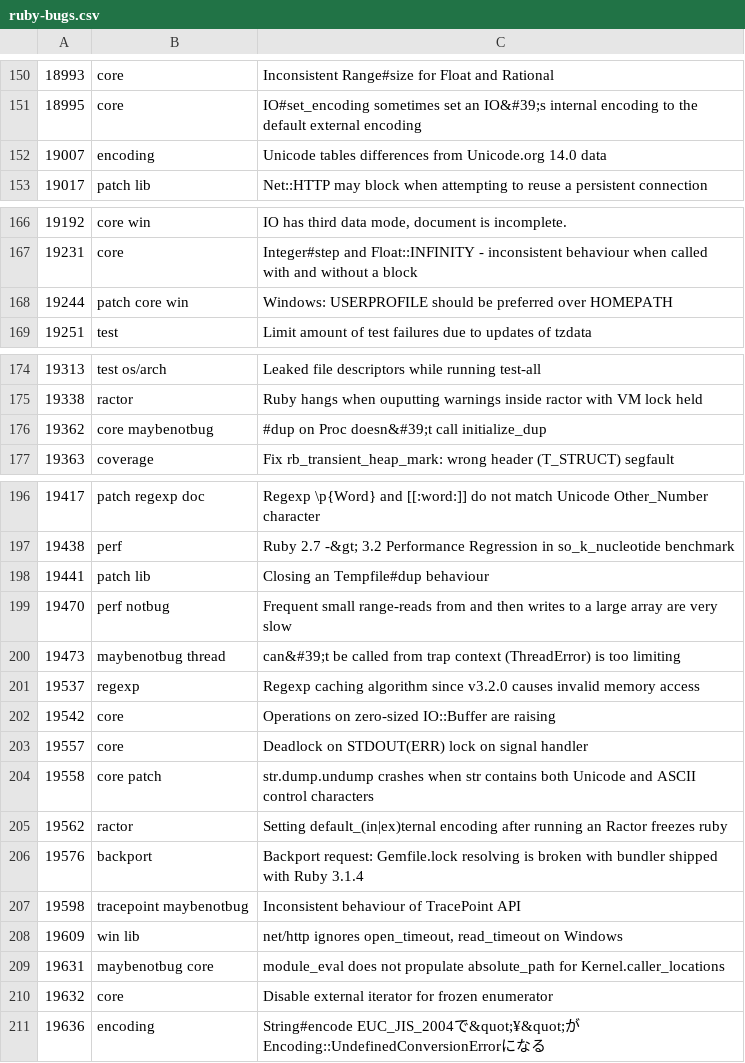
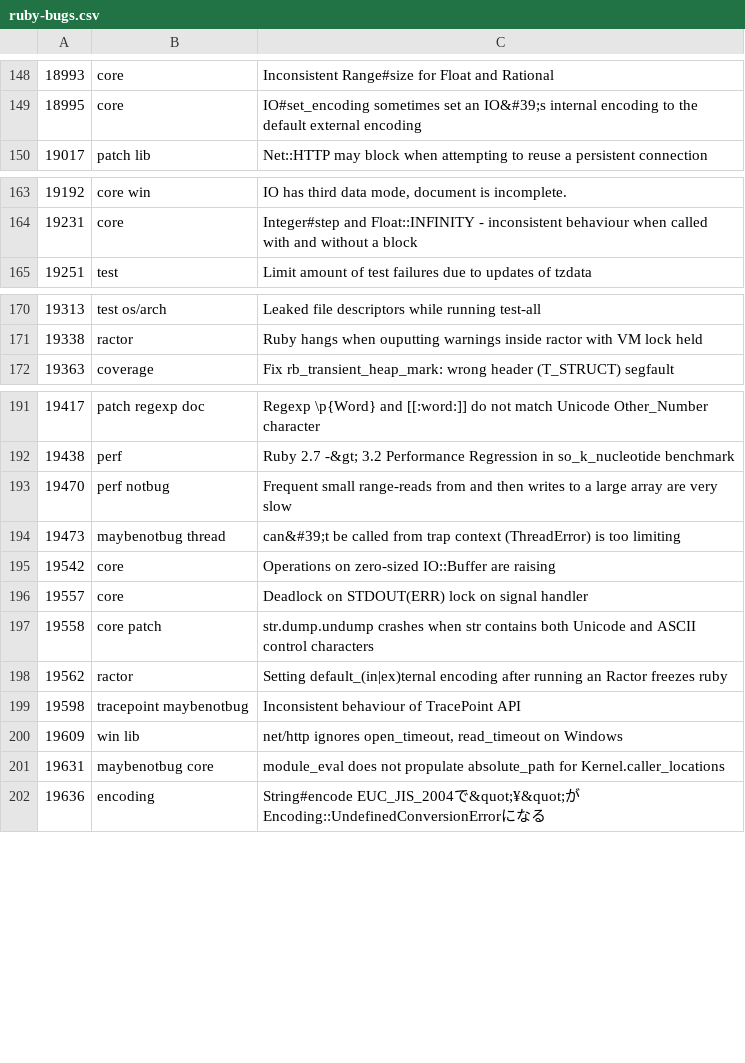
Before and after one commit to jeremyevans/tagged-ruby-bugs, a CSV file: ruby-bugs.csv, drawn as a sheet; only a part is shown, gaps mark what is left out; the diff covers the shown part only.

Commit message:
Update Ruby bugs

```diff
--- a/ruby-bugs.csv
+++ b/ruby-bugs.csv
@@ -151,3 +149,2 @@
 18995,core,IO#set_encoding sometimes set an IO&#39;s internal encoding to the default external encoding
-19007,encoding,Unicode tables differences from Unicode.org 14.0 data
 19017,patch lib,Net::HTTP may block when attempting to reuse a persistent connection
@@ -167,3 +164,2 @@
 19231,core,Integer#step and Float::INFINITY - inconsistent behaviour when called with and without a block
-19244,patch core win,Windows: USERPROFILE should be preferred over HOMEPATH
 19251,test,Limit amount of test failures due to updates of tzdata
@@ -175,3 +171,2 @@
 19338,ractor,Ruby hangs when ouputting warnings inside ractor with VM lock held
-19362,core maybenotbug,#dup on Proc doesn&#39;t call initialize_dup
 19363,coverage,Fix rb_transient_heap_mark: wrong header (T_STRUCT) segfault
@@ -197,6 +192,4 @@
 19438,perf,Ruby 2.7 -&gt; 3.2 Performance Regression in so_k_nucleotide benchmark
-19441,patch lib,Closing an Tempfile#dup behaviour
 19470,perf notbug,Frequent small range-reads from and then writes to a large array are very slow
 19473,maybenotbug thread,can&#39;t be called from trap context (ThreadError) is too limiting
-19537,regexp,Regexp caching algorithm since v3.2.0 causes invalid memory access
 19542,core,Operations on zero-sized IO::Buffer are raising
@@ -205,3 +198,2 @@
 19562,ractor,Setting default_(in|ex)ternal encoding after running an Ractor freezes ruby
-19576,backport,Backport request: Gemfile.lock resolving is broken with bundler shipped with Ruby 3.1.4
 19598,tracepoint maybenotbug,Inconsistent behaviour of TracePoint API
@@ -209,3 +201,2 @@
 19631,maybenotbug core,module_eval does not propulate absolute_path for Kernel.caller_locations
-19632,core,Disable external iterator for frozen enumerator
 19636,encoding,String#encode EUC_JIS_2004で&quot;¥&quot;がEncoding::UndefinedConversionErrorになる
```
Also changed, not shown: 13 added rows, 6 removed rows and 5 edited cells elsewhere in this file.
